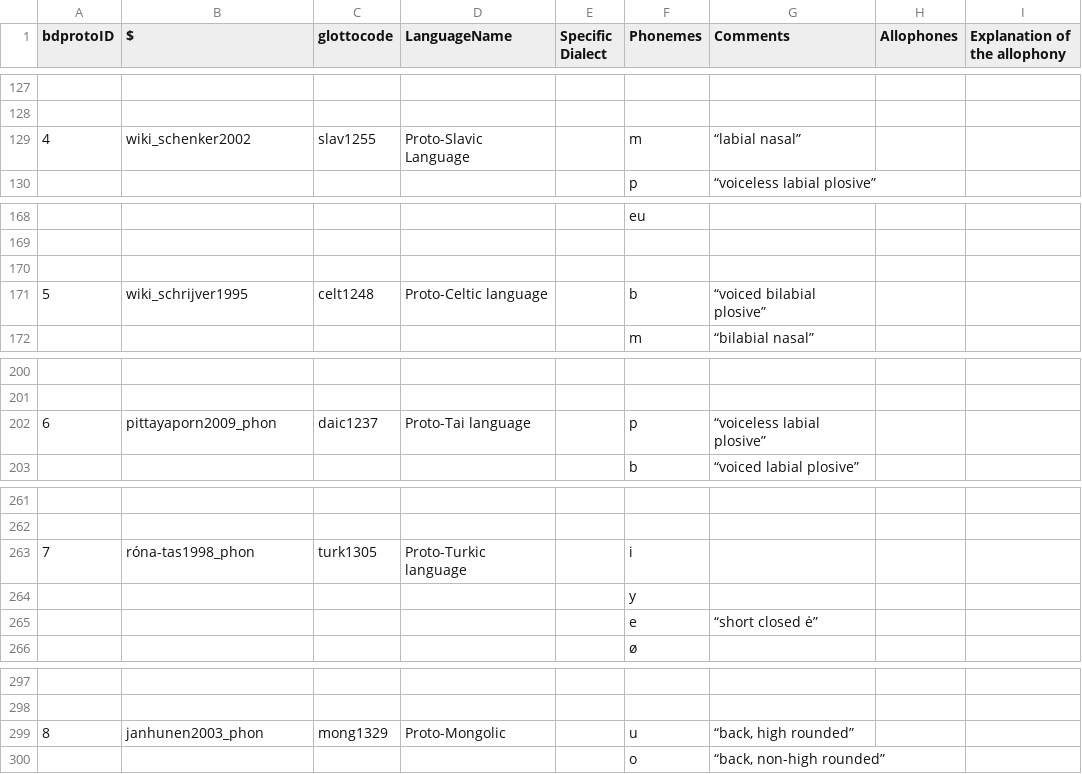
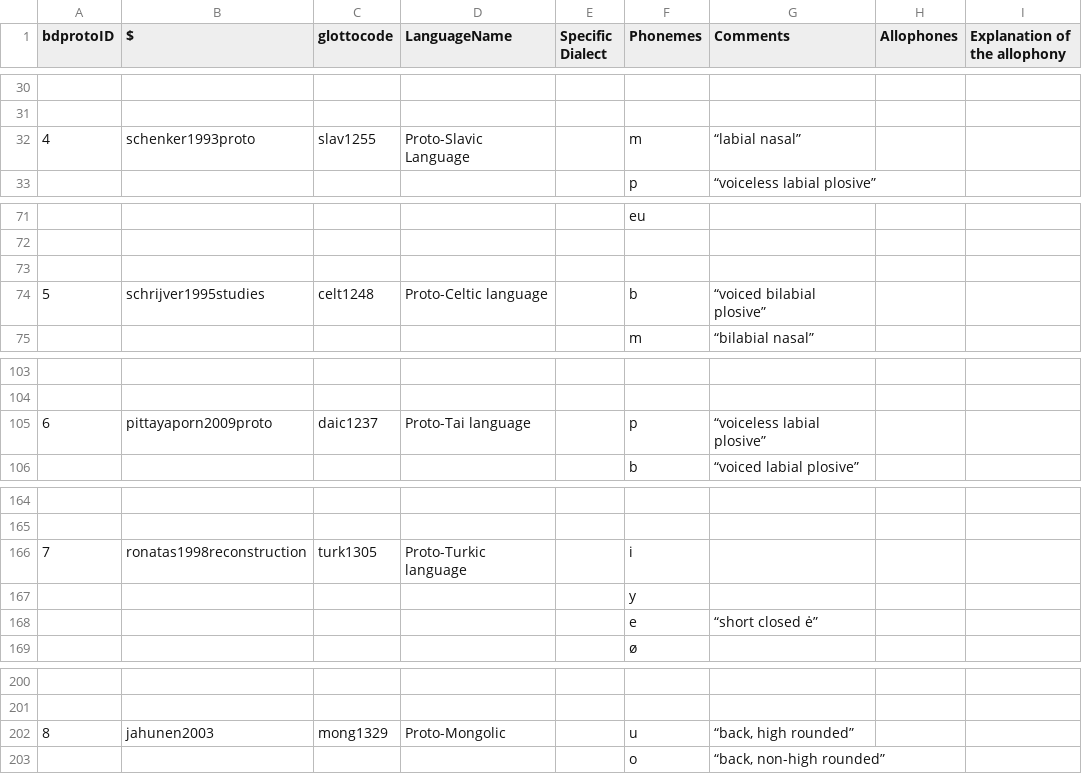
Before and after one commit to bdproto/bdproto, a TSV file: Patrick-UZH-inventories.tsv, drawn as a sheet; only a part is shown, gaps mark what is left out; the diff covers the shown part only.

Commit message:
matched bibliography with squibs and names in inventories

```diff
--- a/Patrick-UZH-inventories.tsv
+++ b/Patrick-UZH-inventories.tsv
@@ -128,3 +31,3 @@ bdprotoID	$	glottocode	LanguageName	"Specific Dialect"	Phonemes	Comments	Allopho
 								
-4	wiki_schenker2002	slav1255	"Proto-Slavic Language"		m	"“labial nasal”"		
+4	schenker1993proto	slav1255	"Proto-Slavic Language"		m	"“labial nasal”"		
 					p	"“voiceless labial plosive”"		
@@ -170,3 +73,3 @@ bdprotoID	$	glottocode	LanguageName	"Specific Dialect"	Phonemes	Comments	Allopho
 								
-5	wiki_schrijver1995	celt1248	"Proto-Celtic language"		b	"“voiced bilabial plosive”"		
+5	schrijver1995studies	celt1248	"Proto-Celtic language"		b	"“voiced bilabial plosive”"		
 					m	"“bilabial nasal”"		
@@ -201,3 +104,3 @@ bdprotoID	$	glottocode	LanguageName	"Specific Dialect"	Phonemes	Comments	Allopho
 								
-6	pittayaporn2009_phon	daic1237	"Proto-Tai language"		p	"“voiceless labial plosive”"		
+6	pittayaporn2009proto	daic1237	"Proto-Tai language"		p	"“voiceless labial plosive”"		
 					b	"“voiced labial plosive”"		
@@ -262,3 +165,3 @@ bdprotoID	$	glottocode	LanguageName	"Specific Dialect"	Phonemes	Comments	Allopho
 								
-7	róna-tas1998_phon	turk1305	"Proto-Turkic language"		i			
+7	ronatas1998reconstruction	turk1305	"Proto-Turkic language"		i			
 					y			
@@ -298,3 +201,3 @@ bdprotoID	$	glottocode	LanguageName	"Specific Dialect"	Phonemes	Comments	Allopho
 								
-8	janhunen2003_phon	mong1329	Proto-Mongolic		u	"“back, high rounded”"		
+8	jahunen2003	mong1329	Proto-Mongolic		u	"“back, high rounded”"		
 					o	"“back, non-high rounded”"		
```
Also changed, not shown: 97 removed rows and 6 edited cells elsewhere in this file, bdproto-metadata.tsv, 12 other files.
